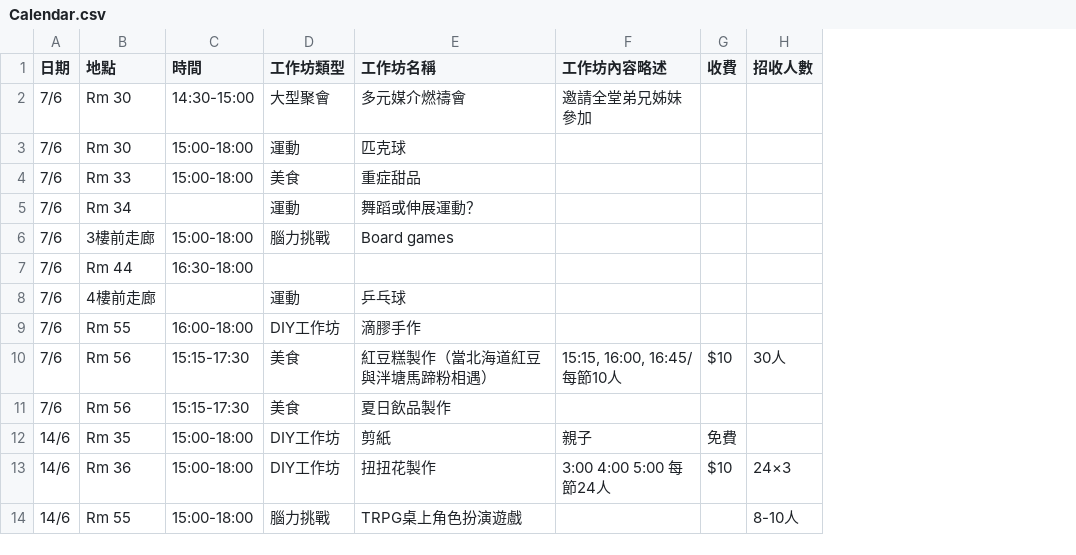
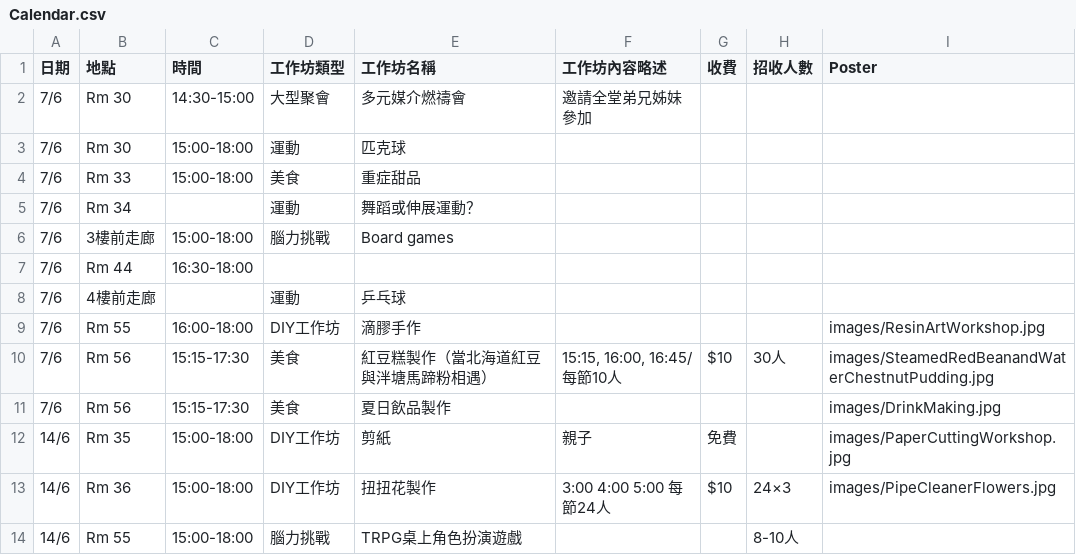
Before and after one commit to yvesyiu7/SummerCalendar, a CSV file: Calendar.csv, drawn as a sheet; only a part is shown; the diff names each change by its address in the sheet, - before the commit and + after, or states it on an @@ line.

Commit message:
add images

```diff
--- a/Calendar.csv
+++ b/Calendar.csv
+column I (Poster), rows 9-13: images/ResinArtWorkshop.jpg | images/SteamedRedBeanandWaterChestnutPudding.jpg | images/DrinkMaking.jpg | images/PaperCuttingWorkshop.jpg | images/PipeCleanerFlowers.jpg
```
Also changed, not shown: 20 other files.
